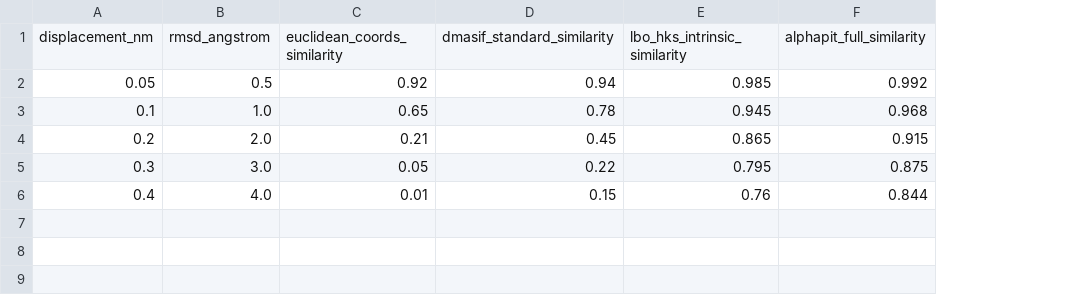
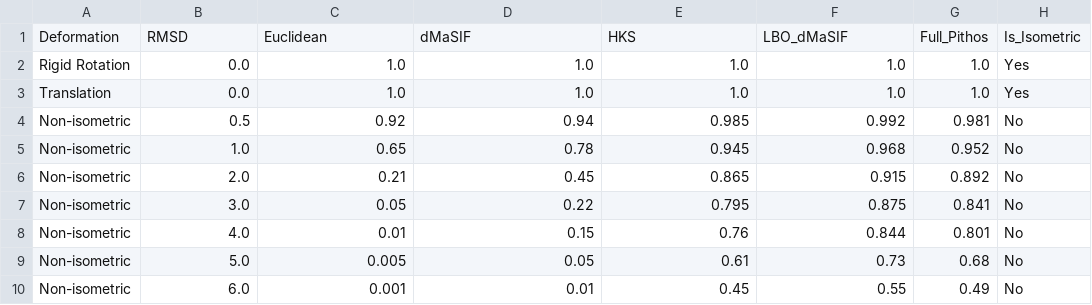
Before and after one commit to F1nnSBK/Pythia, a CSV file: results/csv/conformational_robustness.csv, drawn as a sheet; removed rows and columns are numbered as before the commit, all else as after; the diff names each change by its address in the sheet, - before the commit and + after, or states it on an @@ line.

```diff
--- a/results/csv/conformational_robustness.csv
+++ b/results/csv/conformational_robustness.csv
-column A, rows 2-6: 0.05 | 0.1 | 0.2 | 0.3 | 0.4
+column A, rows 4-8: all Non-isometric
+column G, rows 4-8: 0.981 | 0.952 | 0.892 | 0.841 | 0.801
+column H, rows 4-8: all No
-row 1: displacement_nm | rmsd_angstrom | euclidean_coords_similarity | dmasif_standard_similarity | lbo_hks_intrinsic_similarity | alphapit_full_similarity
+row 1: Deformation | RMSD | Euclidean | dMaSIF | HKS | LBO_dMaSIF | Full_Pithos | Is_Isometric
+row 2: Rigid Rotation | 0.0 | 1.0 | 1.0 | 1.0 | 1.0 | 1.0 | Yes
+row 3: Translation | 0.0 | 1.0 | 1.0 | 1.0 | 1.0 | 1.0 | Yes
+row 9: Non-isometric | 5.0 | 0.005 | 0.05 | 0.61 | 0.73 | 0.68 | No
+row 10: Non-isometric | 6.0 | 0.001 | 0.01 | 0.45 | 0.55 | 0.49 | No
```
Also changed, not shown: results/csv/ablation_study_results.csv, results/csv/bioinformatics_baselines_comparison.csv, 40 other files.
